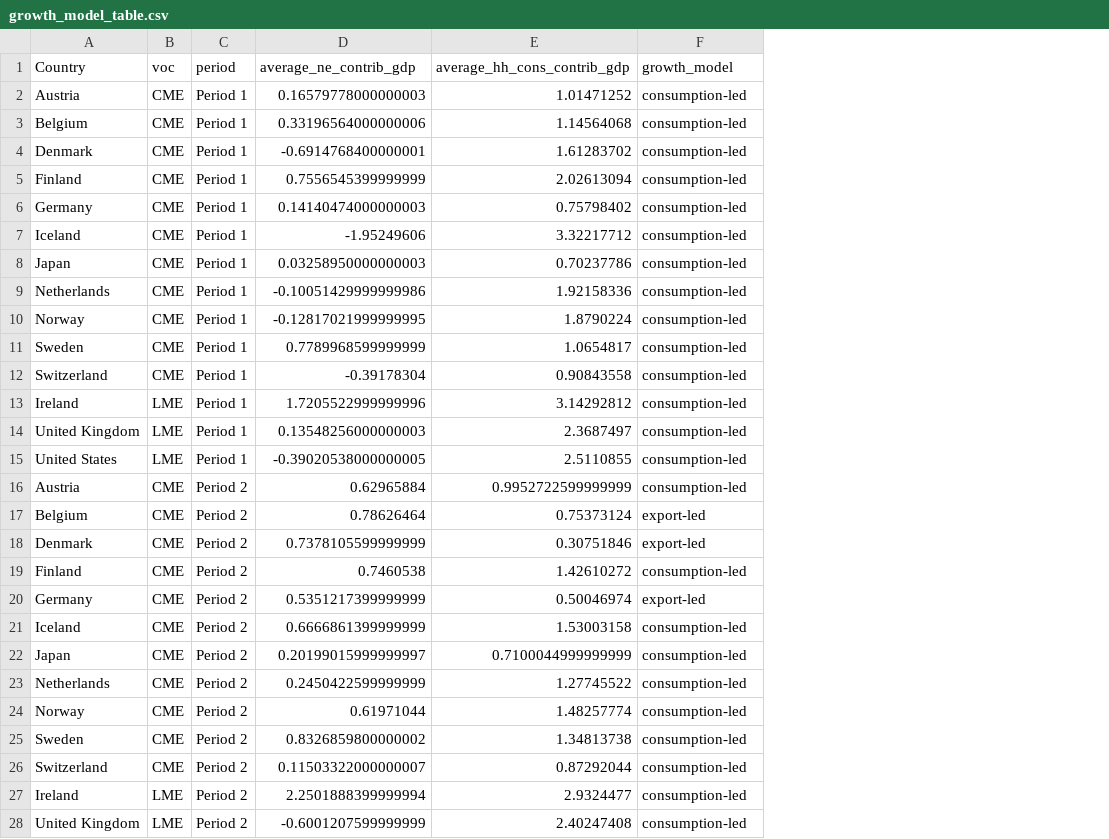
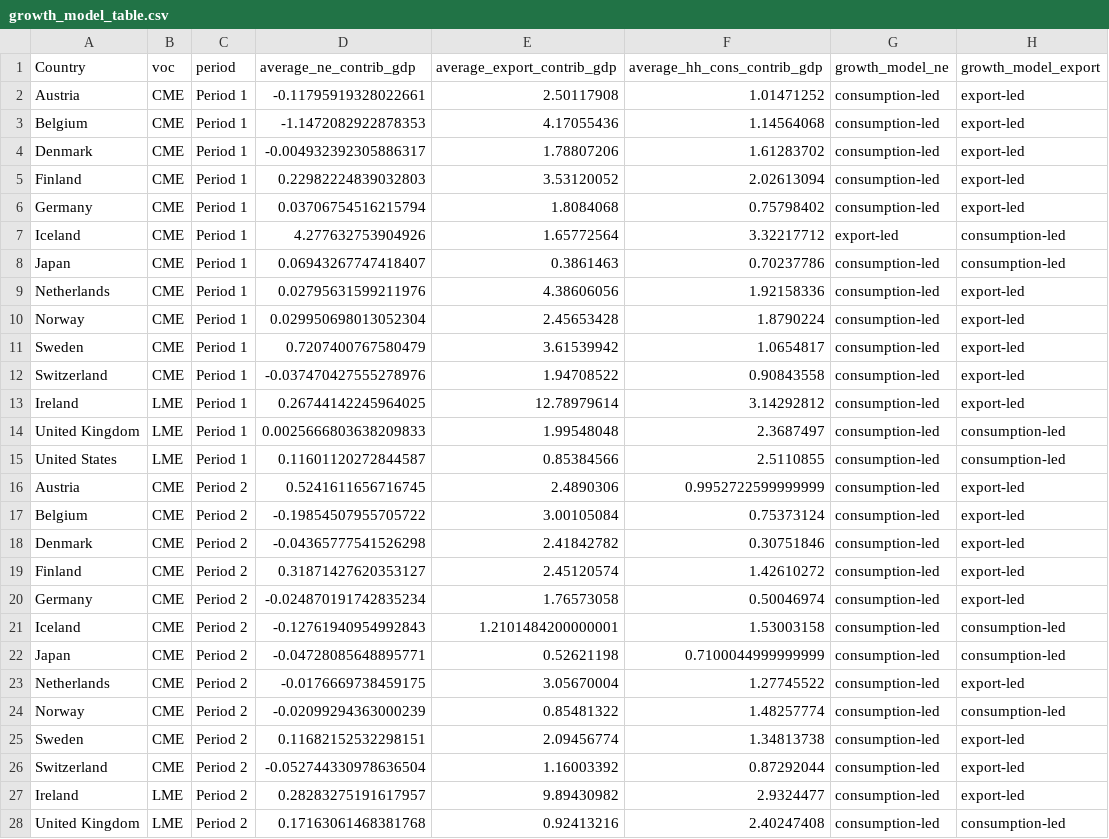
Before and after one commit to jamesLSI/ecom192, a CSV file: growth_model_table.csv, drawn as a sheet; only a part is shown; addresses are those after the commit; the diff covers the shown part only; the diff names each change by its address in the sheet, - before the commit and + after, or states it on an @@ line.

Commit message:
new exports approach

```diff
--- a/growth_model_table.csv
+++ b/growth_model_table.csv
+column E (average_export_contrib_gdp), rows 2-28: 2.50117908 | 4.17055436 | 1.78807206 | 3.53120052 | 1.8084068 | 1.65772564 | 0.3861463 | 4.38606056 | 2.45653428 | 3.61539942 | 1.94708522 | 12.78979614 | 1.99548048 | 0.85384566 | 2.4890306 | 3.00105084 | 2.41842782 | 2.45120574 | 1.76573058 | 1.2101484200000001 | 0.52621198 | 3.05670004 | 0.85481322 | 2.09456774 | 1.16003392 | 9.89430982 | 0.92413216
+column H (growth_model_export), rows 2-28: export-led | export-led | export-led | export-led | export-led | consumption-led | consumption-led | export-led | export-led | export-led | export-led | export-led | consumption-led | consumption-led | export-led | export-led | export-led | export-led | export-led | consumption-led | consumption-led | export-led | consumption-led | export-led | export-led | export-led | consumption-led
-G1: growth_model
+G1: growth_model_ne
-D2 (average_ne_contrib_gdp): 0.16579778000000003
+D2 (average_ne_contrib_gdp): -0.11795919328022661
-D3 (average_ne_contrib_gdp): 0.33196564000000006
+D3 (average_ne_contrib_gdp): -1.1472082922878353
-D4 (average_ne_contrib_gdp): -0.6914768400000001
+D4 (average_ne_contrib_gdp): -0.004932392305886317
-D5 (average_ne_contrib_gdp): 0.7556545399999999
+D5 (average_ne_contrib_gdp): 0.22982224839032803
-D6 (average_ne_contrib_gdp): 0.14140474000000003
+D6 (average_ne_contrib_gdp): 0.03706754516215794
-D7 (average_ne_contrib_gdp): -1.95249606
+D7 (average_ne_contrib_gdp): 4.277632753904926
-G7 (growth_model_ne): consumption-led
+G7 (growth_model_ne): export-led
-D8 (average_ne_contrib_gdp): 0.03258950000000003
+D8 (average_ne_contrib_gdp): 0.06943267747418407
-D9 (average_ne_contrib_gdp): -0.10051429999999986
+D9 (average_ne_contrib_gdp): 0.02795631599211976
-D10 (average_ne_contrib_gdp): -0.12817021999999995
+D10 (average_ne_contrib_gdp): 0.029950698013052304
-D11 (average_ne_contrib_gdp): 0.7789968599999999
+D11 (average_ne_contrib_gdp): 0.7207400767580479
-D12 (average_ne_contrib_gdp): -0.39178304
+D12 (average_ne_contrib_gdp): -0.037470427555278976
-D13 (average_ne_contrib_gdp): 1.7205522999999996
+D13 (average_ne_contrib_gdp): 0.26744142245964025
-D14 (average_ne_contrib_gdp): 0.13548256000000003
+D14 (average_ne_contrib_gdp): 0.0025666803638209833
-D15 (average_ne_contrib_gdp): -0.39020538000000005
+D15 (average_ne_contrib_gdp): 0.11601120272844587
-D16 (average_ne_contrib_gdp): 0.62965884
+D16 (average_ne_contrib_gdp): 0.5241611656716745
-D17 (average_ne_contrib_gdp): 0.78626464
+D17 (average_ne_contrib_gdp): -0.19854507955705722
-G17:G18 (growth_model_ne): export-led
+G17:G18 (growth_model_ne): consumption-led
-D18 (average_ne_contrib_gdp): 0.7378105599999999
+D18 (average_ne_contrib_gdp): -0.04365777541526298
-D19 (average_ne_contrib_gdp): 0.7460538
+D19 (average_ne_contrib_gdp): 0.31871427620353127
-D20 (average_ne_contrib_gdp): 0.5351217399999999
+D20 (average_ne_contrib_gdp): -0.024870191742835234
-G20 (growth_model_ne): export-led
+G20 (growth_model_ne): consumption-led
-D21 (average_ne_contrib_gdp): 0.6666861399999999
+D21 (average_ne_contrib_gdp): -0.12761940954992843
-D22 (average_ne_contrib_gdp): 0.20199015999999997
+D22 (average_ne_contrib_gdp): -0.04728085648895771
-D23 (average_ne_contrib_gdp): 0.2450422599999999
+D23 (average_ne_contrib_gdp): -0.0176669738459175
-D24 (average_ne_contrib_gdp): 0.61971044
+D24 (average_ne_contrib_gdp): -0.02099294363000239
-D25 (average_ne_contrib_gdp): 0.8326859800000002
+D25 (average_ne_contrib_gdp): 0.11682152532298151
-D26 (average_ne_contrib_gdp): 0.11503322000000007
+D26 (average_ne_contrib_gdp): -0.052744330978636504
-D27 (average_ne_contrib_gdp): 2.2501888399999994
+D27 (average_ne_contrib_gdp): 0.28283275191617957
-D28 (average_ne_contrib_gdp): -0.6001207599999999
+D28 (average_ne_contrib_gdp): 0.17163061468381768
```
Also changed, not shown: 17 edited cells elsewhere in this file, 2 other files.
